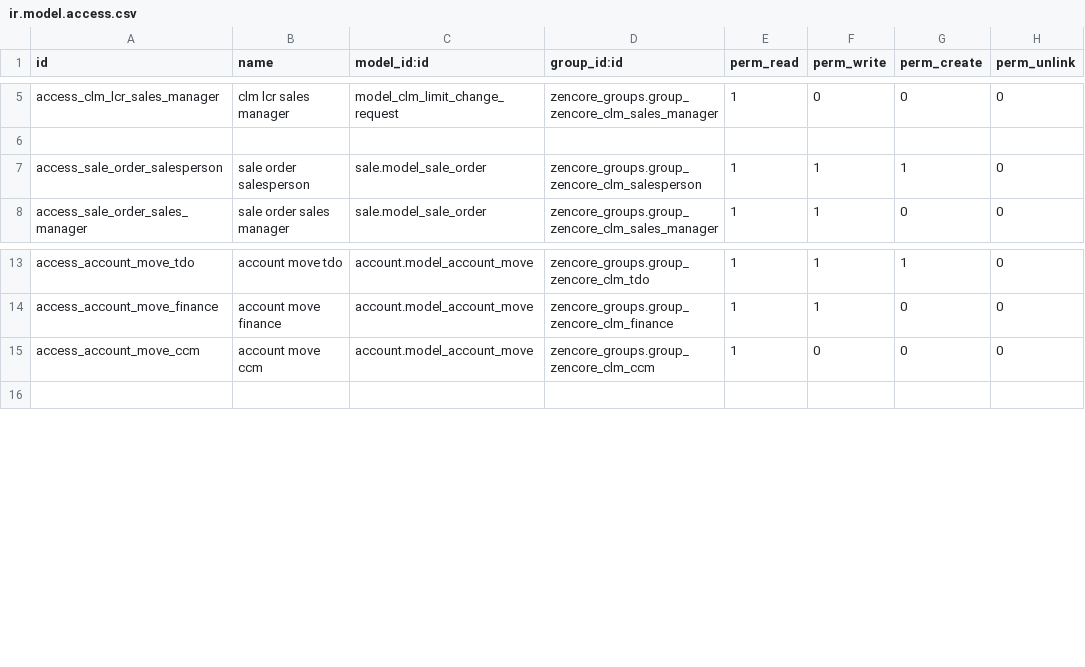
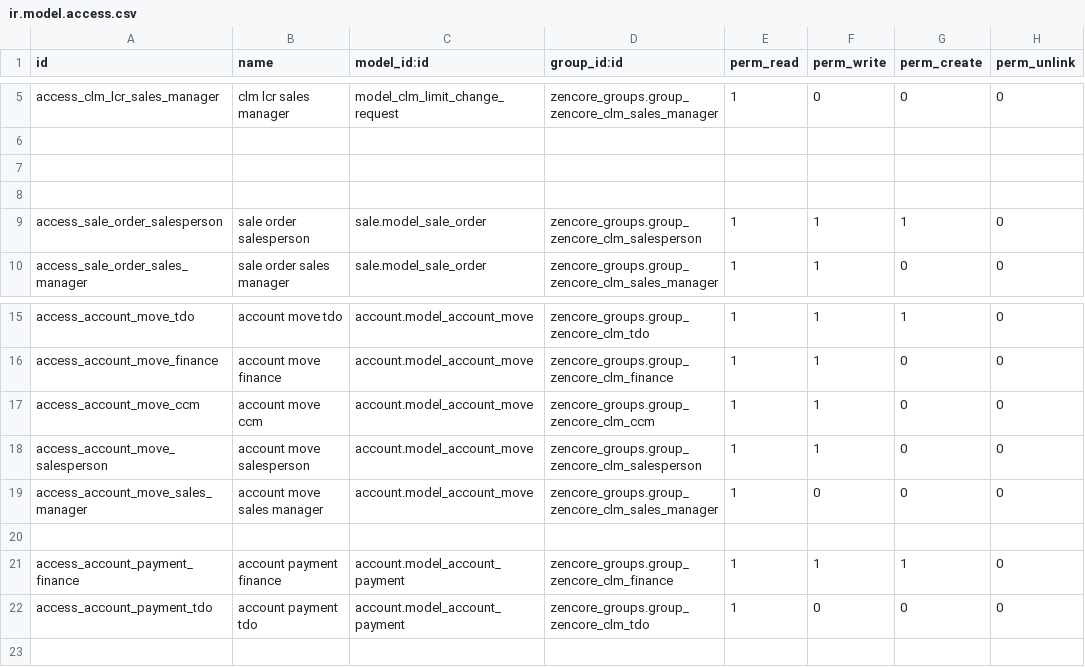
Before and after one commit to madhusudanraymilton/test, a CSV file: zencore_clms/security/ir.model.access.csv, drawn as a sheet; only a part is shown, gaps mark what is left out.

```diff
--- a/zencore_clms/security/ir.model.access.csv
+++ b/zencore_clms/security/ir.model.access.csv
@@ -6,2 +6,4 @@ access_clm_lcr_sales_manager,clm lcr sales manager,model_clm_limit_change_reques
 
+
+
 access_sale_order_salesperson,sale order salesperson,sale.model_sale_order,zencore_groups.group_zencore_clm_salesperson,1,1,1,0
@@ -14,3 +16,8 @@ access_account_move_tdo,account move tdo,account.model_account_move,zencore_grou
 access_account_move_finance,account move finance,account.model_account_move,zencore_groups.group_zencore_clm_finance,1,1,0,0
-access_account_move_ccm,account move ccm,account.model_account_move,zencore_groups.group_zencore_clm_ccm,1,0,0,0
+access_account_move_ccm,account move ccm,account.model_account_move,zencore_groups.group_zencore_clm_ccm,1,1,0,0
+access_account_move_salesperson,account move salesperson,account.model_account_move,zencore_groups.group_zencore_clm_salesperson,1,1,0,0
+access_account_move_sales_manager,account move sales manager,account.model_account_move,zencore_groups.group_zencore_clm_sales_manager,1,0,0,0
+
+access_account_payment_finance,account payment finance,account.model_account_payment,zencore_groups.group_zencore_clm_finance,1,1,1,0
+access_account_payment_tdo,account payment tdo,account.model_account_payment,zencore_groups.group_zencore_clm_tdo,1,0,0,0
 
```
Also changed, not shown: 9 other files.
